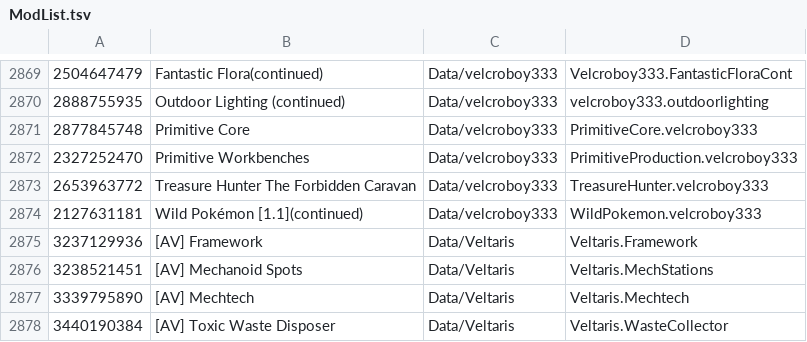
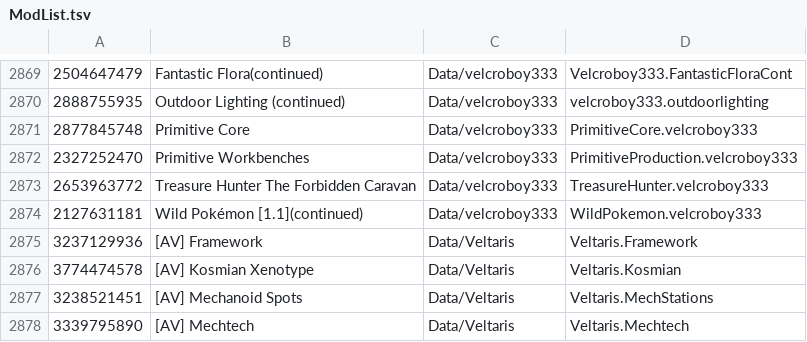
Before and after one commit to RimWorldKorea/RMK, a TSV file: ModList.tsv, drawn as a sheet; only a part is shown, gaps mark what is left out; the shorter side is filled out with more unchanged rows; the diff names each change by its address in the sheet, - before the commit and + after, or states it on an @@ line.

Commit message:
[AV] Kosmian Xenotype 추가
 [bienew.](https://discord.com/channels/1256972928944312340/1408387074247102547/1545139594247278642)

```diff
--- a/ModList.tsv
+++ b/ModList.tsv
+row 2876: 3774474578 | [AV] Kosmian Xenotype | Data/Veltaris | Veltaris.Kosmian
```
Also changed, not shown: 12 other files.
